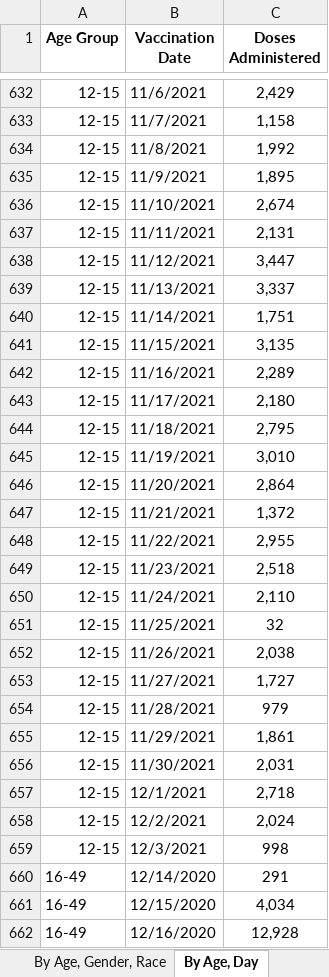
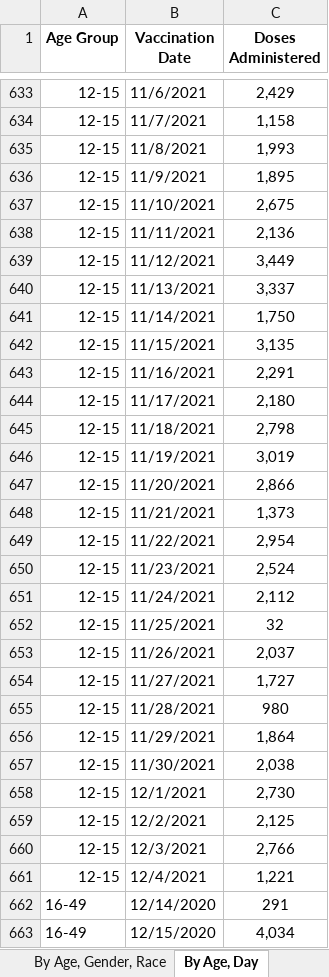
Before and after one commit to Dotdash-Data-Journalism/2021_2022_VWH_covid_worst_10th_percentile, an Excel workbook: COVID-19 Vaccine Data by County.xlsx, sheet By Age, Day, drawn as a sheet; only a part is shown, gaps mark what is left out; the shorter side is filled out with more unchanged rows; values as stored, in another font and other column widths than the file's, no borders; addresses are those after the commit; the diff covers the shown part only; the diff names each change by its address in the sheet, - before the commit and + after, or states it on an @@ line.

```diff
--- a/COVID-19 Vaccine Data by County.xlsx (sheet By Age, Day)
+++ b/COVID-19 Vaccine Data by County.xlsx (sheet By Age, Day)
-C635 (Doses Administered): 1,992
+C635 (Doses Administered): 1,993
-C637 (Doses Administered): 2,674
+C637 (Doses Administered): 2,675
-C638 (Doses Administered): 2,131
+C638 (Doses Administered): 2,136
-C639 (Doses Administered): 3,447
+C639 (Doses Administered): 3,449
-C641 (Doses Administered): 1,751
+C641 (Doses Administered): 1,750
-C643 (Doses Administered): 2,289
+C643 (Doses Administered): 2,291
-C645 (Doses Administered): 2,795
+C645 (Doses Administered): 2,798
-C646 (Doses Administered): 3,010
+C646 (Doses Administered): 3,019
-C647 (Doses Administered): 2,864
+C647 (Doses Administered): 2,866
-C648 (Doses Administered): 1,372
+C648 (Doses Administered): 1,373
-C649 (Doses Administered): 2,955
+C649 (Doses Administered): 2,954
-C650 (Doses Administered): 2,518
+C650 (Doses Administered): 2,524
-C651 (Doses Administered): 2,110
+C651 (Doses Administered): 2,112
-C653 (Doses Administered): 2,038
+C653 (Doses Administered): 2,037
-C655 (Doses Administered): 979
+C655 (Doses Administered): 980
-C656 (Doses Administered): 1,861
+C656 (Doses Administered): 1,864
-C657 (Doses Administered): 2,031
+C657 (Doses Administered): 2,038
-C658 (Doses Administered): 2,718
+C658 (Doses Administered): 2,730
-C659 (Doses Administered): 2,024
+C659 (Doses Administered): 2,125
-C660 (Doses Administered): 998
+C660 (Doses Administered): 2,766
+row 661: 12-15 | 12/4/2021 | 1,221
```
Also changed, not shown: 6 added rows and 713 edited cells elsewhere in this sheet, sheet By County, Race, sheet By County, Age, sheet By Vaccination Date, sheet By County, sheet By Age, Gender, Race, sheet About the Data, 1 other file.
